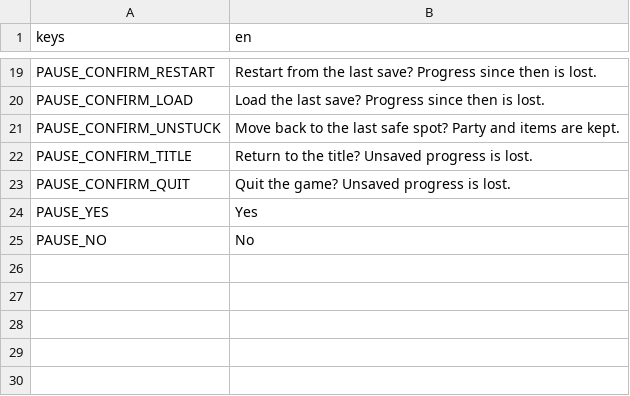
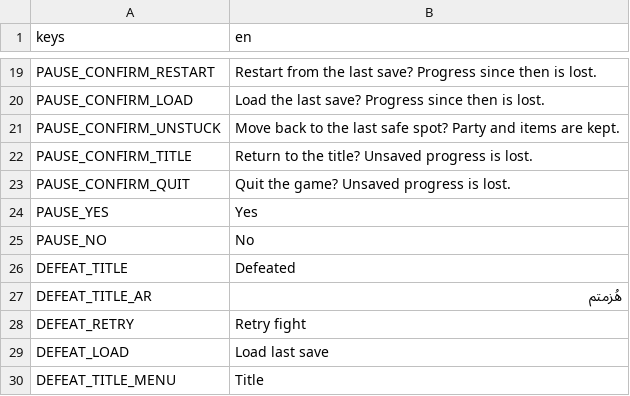
Before and after one commit to ferasalm/game, a CSV file: localization/pause.csv, drawn as a sheet; only a part is shown, gaps mark what is left out.

Commit message:
B6 WIP: UI v2 helpers (list_row, party_card, money_counter, prompt_strip, toast, interaction_prompt, type_text, transition), sabil/defeat screens, dialogue v2, party cards, timeline

```diff
--- a/localization/pause.csv
+++ b/localization/pause.csv
@@ -25 +25,6 @@ PAUSE_YES,Yes
 PAUSE_NO,No
+DEFEAT_TITLE,Defeated
+DEFEAT_TITLE_AR,هُزمتم
+DEFEAT_RETRY,Retry fight
+DEFEAT_LOAD,Load last save
+DEFEAT_TITLE_MENU,Title
```
Also changed, not shown: localization/dialogue.csv, 35 other files.
